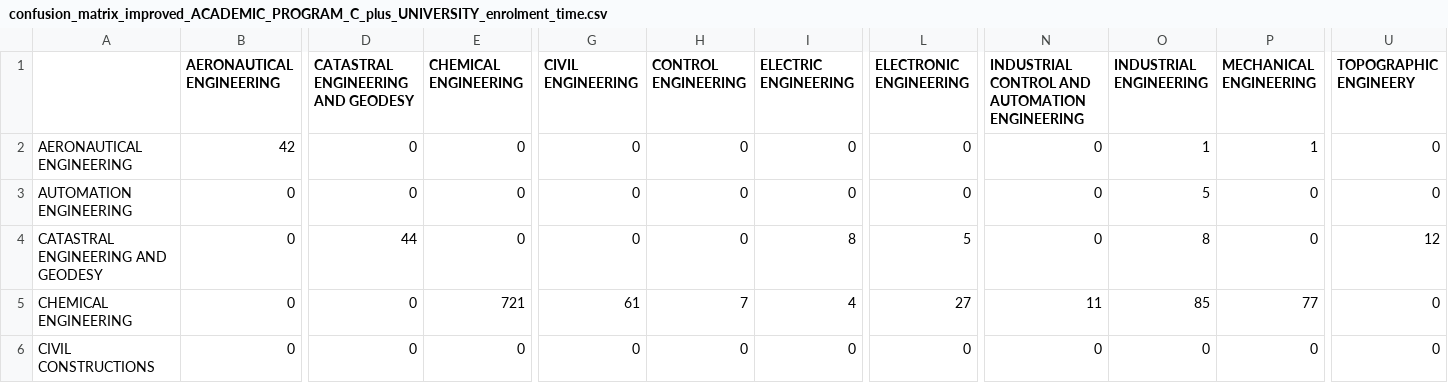
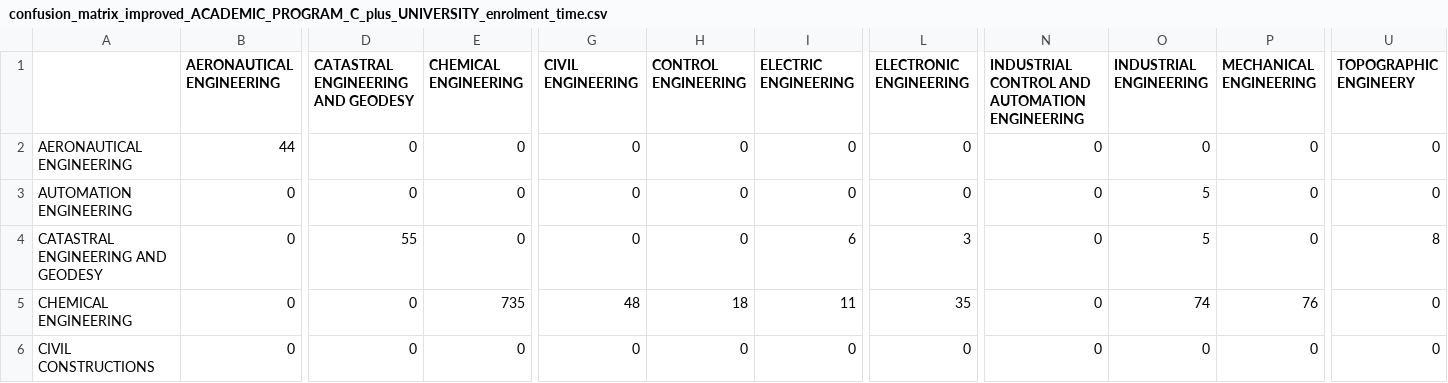
Before and after one commit to hanafithman/tuto, a CSV file: objective1/confusion_matrix_improved_ACADEMIC_PROGRAM_C_plus_UNIVERSITY_enrolment_time.csv, drawn as a sheet; only a part is shown, gaps mark what is left out; the diff covers the shown part only; the diff names each change by its address in the sheet, - before the commit and + after, or states it on an @@ line.

```diff
--- a/objective1/confusion_matrix_improved_ACADEMIC_PROGRAM_C_plus_UNIVERSITY_enrolment_time.csv
+++ b/objective1/confusion_matrix_improved_ACADEMIC_PROGRAM_C_plus_UNIVERSITY_enrolment_time.csv
-B2 (AERONAUTICAL ENGINEERING): 42
+B2 (AERONAUTICAL ENGINEERING): 44
-O2 (INDUSTRIAL ENGINEERING): 1
+O2 (INDUSTRIAL ENGINEERING): 0
-P2 (MECHANICAL ENGINEERING): 1
+P2 (MECHANICAL ENGINEERING): 0
-D4: 44
+D4: 55
-I4 (ELECTRIC ENGINEERING): 8
+I4 (ELECTRIC ENGINEERING): 6
-L4 (ELECTRONIC ENGINEERING): 5
+L4 (ELECTRONIC ENGINEERING): 3
-O4 (INDUSTRIAL ENGINEERING): 8
+O4 (INDUSTRIAL ENGINEERING): 5
-U4 (TOPOGRAPHIC ENGINEERY): 12
+U4 (TOPOGRAPHIC ENGINEERY): 8
-E5 (CHEMICAL ENGINEERING): 721
+E5 (CHEMICAL ENGINEERING): 735
-G5 (CIVIL ENGINEERING): 61
+G5 (CIVIL ENGINEERING): 48
-H5 (CONTROL ENGINEERING): 7
+H5 (CONTROL ENGINEERING): 18
-I5 (ELECTRIC ENGINEERING): 4
+I5 (ELECTRIC ENGINEERING): 11
-L5 (ELECTRONIC ENGINEERING): 27
+L5 (ELECTRONIC ENGINEERING): 35
-N5: 11
+N5: 0
-O5 (INDUSTRIAL ENGINEERING): 85
+O5 (INDUSTRIAL ENGINEERING): 74
-P5 (MECHANICAL ENGINEERING): 77
+P5 (MECHANICAL ENGINEERING): 76
```
Also changed, not shown: 97 edited cells elsewhere in this file, objective1/improved_results_per_class.csv, objective1/improved_results_summary.csv, 1 other file.
